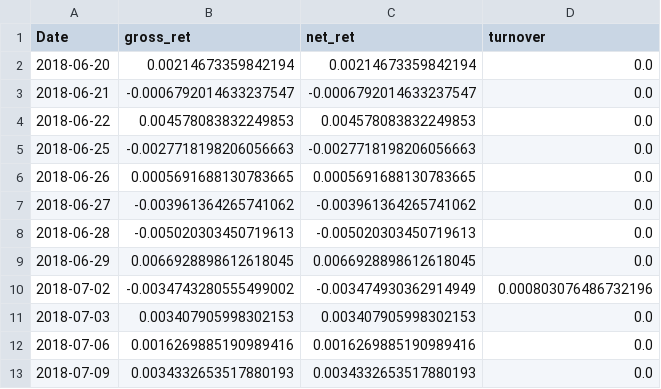
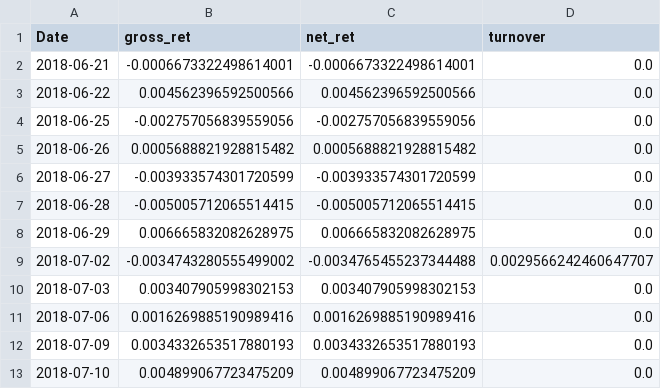
Before and after one commit to Parakramjangir/RegimeShift, a CSV file: data/oos_bench_6040_returns.csv, drawn as a sheet; only a part is shown; the shorter side is filled out with more unchanged rows.

```diff
--- a/data/oos_bench_6040_returns.csv
+++ b/data/oos_bench_6040_returns.csv
@@ -1,11 +1,10 @@
 Date,gross_ret,net_ret,turnover
-2018-06-20,0.00214673359842194,0.00214673359842194,0.0
-2018-06-21,-0.0006792014633237547,-0.0006792014633237547,0.0
-2018-06-22,0.004578083832249853,0.004578083832249853,0.0
-2018-06-25,-0.0027718198206056663,-0.0027718198206056663,0.0
-2018-06-26,0.0005691688130783665,0.0005691688130783665,0.0
-2018-06-27,-0.003961364265741062,-0.003961364265741062,0.0
-2018-06-28,-0.005020303450719613,-0.005020303450719613,0.0
-2018-06-29,0.0066928898612618045,0.0066928898612618045,0.0
-2018-07-02,-0.0034743280555499002,-0.003474930362914949,0.000803076486732196
+2018-06-21,-0.0006673322498614001,-0.0006673322498614001,0.0
+2018-06-22,0.004562396592500566,0.004562396592500566,0.0
+2018-06-25,-0.002757056839559056,-0.002757056839559056,0.0
+2018-06-26,0.0005688821928815482,0.0005688821928815482,0.0
+2018-06-27,-0.003933574301720599,-0.003933574301720599,0.0
+2018-06-28,-0.005005712065514415,-0.005005712065514415,0.0
+2018-06-29,0.006665832082628975,0.006665832082628975,0.0
+2018-07-02,-0.0034743280555499002,-0.0034765455237344488,0.0029566242460647707
 2018-07-03,0.003407905998302153,0.003407905998302153,0.0
```
Also changed, not shown: data/oos_bench_equalweight_returns.csv, data/oos_dynamic_returns.csv, 1 other file.
